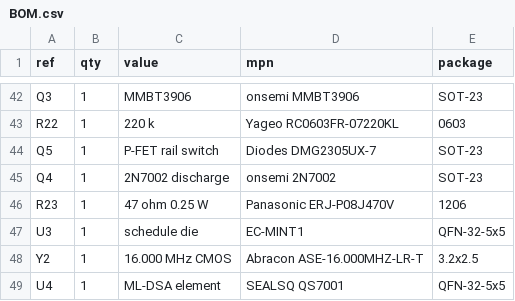
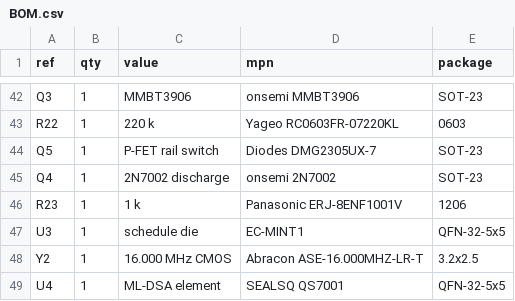
Before and after one commit to Insomniac-VibeLabs/enerchain, a CSV file: hardware/fab/ec-seal1/BOM.csv, drawn as a sheet; only a part is shown, gaps mark what is left out.

```diff
--- a/hardware/fab/ec-seal1/BOM.csv
+++ b/hardware/fab/ec-seal1/BOM.csv
@@ -45,3 +45,3 @@ Q5,1,P-FET rail switch,Diodes DMG2305UX-7,SOT-23
 Q4,1,2N7002 discharge,onsemi 2N7002,SOT-23
-R23,1,47 ohm 0.25 W,Panasonic ERJ-P08J470V,1206
+R23,1,1 k,Panasonic ERJ-8ENF1001V,1206
 U3,1,schedule die,EC-MINT1,QFN-32-5x5
```
Also changed, not shown: hardware/fab/ec-seal1/centroid.csv, 41 other files.
